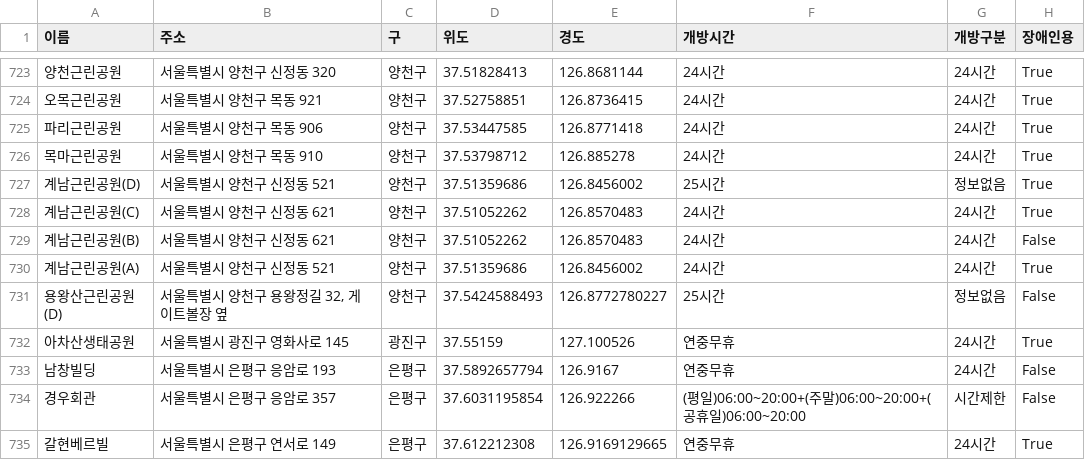
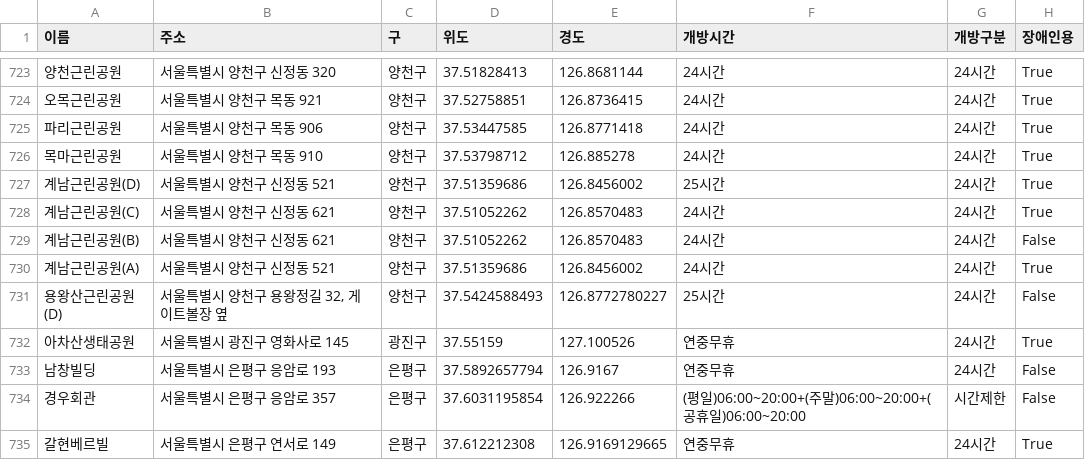
Before and after one commit to eeeeee-jpg/hwajangshill, a CSV file: data/toilets_clean.csv, drawn as a sheet; only a part is shown, gaps mark what is left out; the diff names each change by its address in the sheet, - before the commit and + after, or states it on an @@ line.

```diff
--- a/data/toilets_clean.csv
+++ b/data/toilets_clean.csv
-G727 (개방구분): 정보없음
+G727 (개방구분): 24시간
-G731 (개방구분): 정보없음
+G731 (개방구분): 24시간
```
Also changed, not shown: 1 other file.
